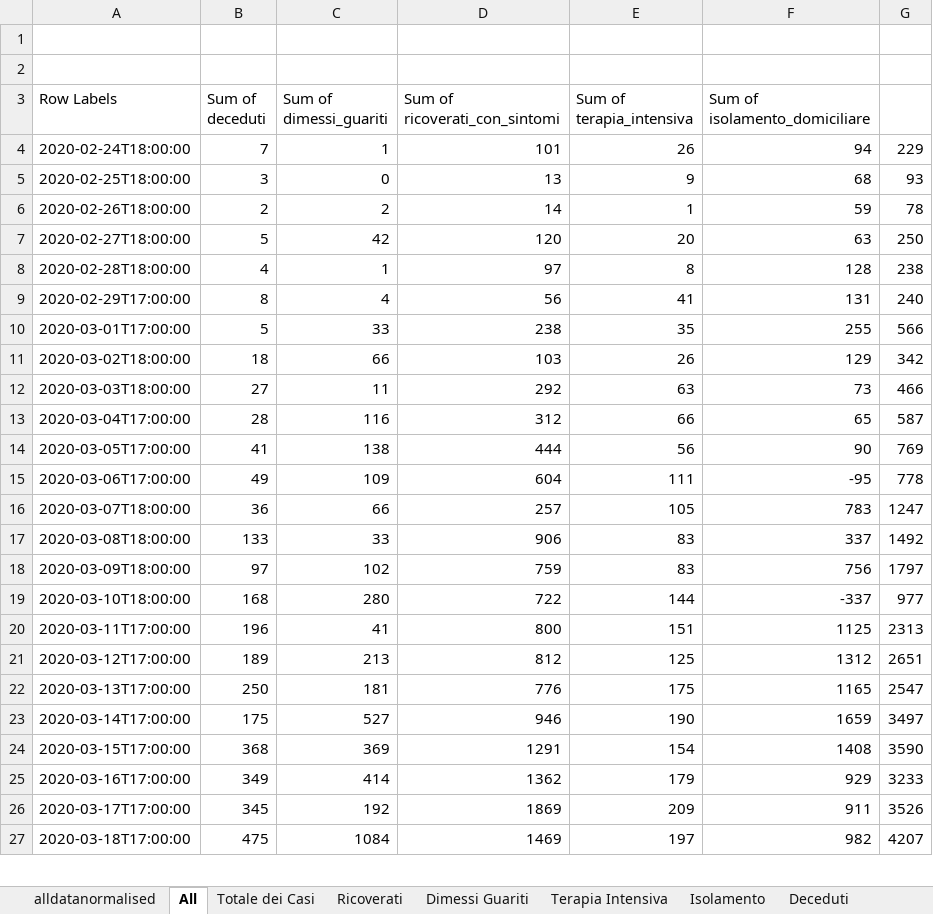
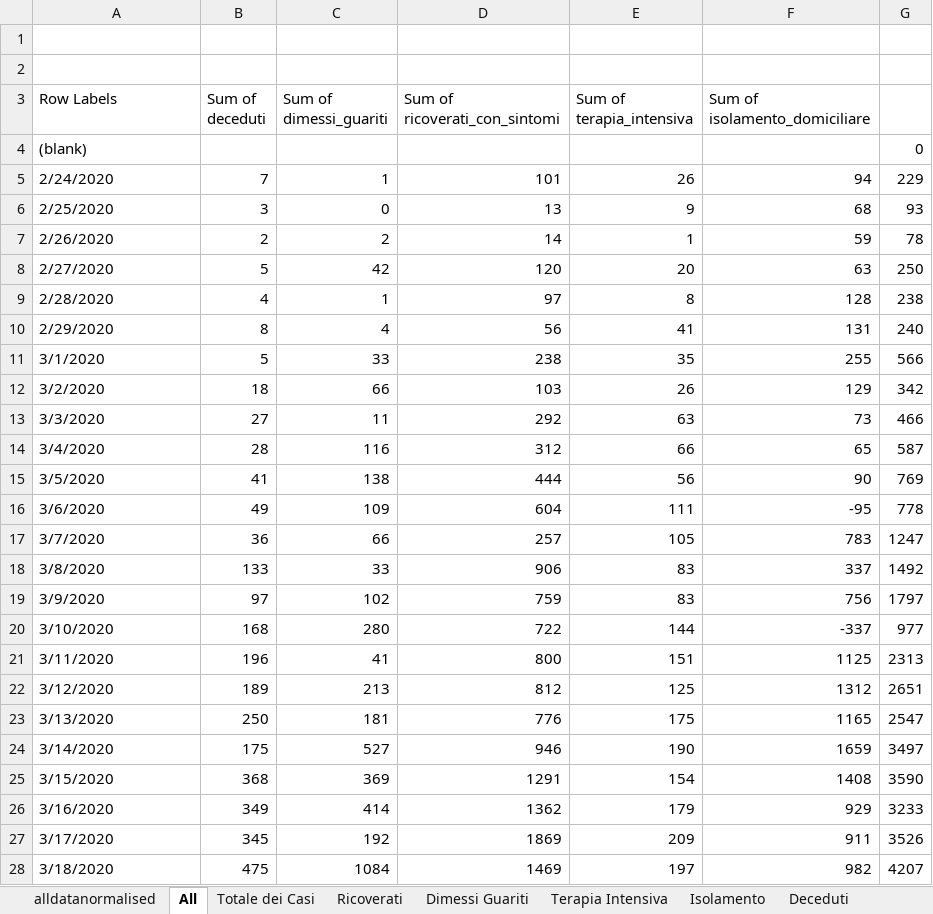
Before and after one commit to gadaxmagicgadax/covid-19, an Excel workbook: alldatanormalised-total.xlsx, sheet All, drawn as a sheet; only a part is shown; values as stored, in another font and other column widths than the file's, no borders; charts and pictures not drawn; addresses are those after the commit; the diff covers the shown part only; the diff names each change by its address in the sheet, - before the commit and + after, or states it on an @@ line.

```diff
--- a/alldatanormalised-total.xlsx (sheet All)
+++ b/alldatanormalised-total.xlsx (sheet All)
+row 4: (blank) |  |  |  |  |  | 0
-A5 (Row Labels): 2020-02-24T18:00:00
+A5 (Row Labels): 2/24/2020
-A6 (Row Labels): 2020-02-25T18:00:00
+A6 (Row Labels): 2/25/2020
-A7 (Row Labels): 2020-02-26T18:00:00
+A7 (Row Labels): 2/26/2020
-A8 (Row Labels): 2020-02-27T18:00:00
+A8 (Row Labels): 2/27/2020
-A9 (Row Labels): 2020-02-28T18:00:00
+A9 (Row Labels): 2/28/2020
-A10 (Row Labels): 2020-02-29T17:00:00
+A10 (Row Labels): 2/29/2020
-A11 (Row Labels): 2020-03-01T17:00:00
+A11 (Row Labels): 3/1/2020
-A12 (Row Labels): 2020-03-02T18:00:00
+A12 (Row Labels): 3/2/2020
-A13 (Row Labels): 2020-03-03T18:00:00
+A13 (Row Labels): 3/3/2020
-A14 (Row Labels): 2020-03-04T17:00:00
+A14 (Row Labels): 3/4/2020
-A15 (Row Labels): 2020-03-05T17:00:00
+A15 (Row Labels): 3/5/2020
-A16 (Row Labels): 2020-03-06T17:00:00
+A16 (Row Labels): 3/6/2020
-A17 (Row Labels): 2020-03-07T18:00:00
+A17 (Row Labels): 3/7/2020
-A18 (Row Labels): 2020-03-08T18:00:00
+A18 (Row Labels): 3/8/2020
-A19 (Row Labels): 2020-03-09T18:00:00
+A19 (Row Labels): 3/9/2020
-A20 (Row Labels): 2020-03-10T18:00:00
+A20 (Row Labels): 3/10/2020
-A21 (Row Labels): 2020-03-11T17:00:00
+A21 (Row Labels): 3/11/2020
-A22 (Row Labels): 2020-03-12T17:00:00
+A22 (Row Labels): 3/12/2020
-A23 (Row Labels): 2020-03-13T17:00:00
+A23 (Row Labels): 3/13/2020
-A24 (Row Labels): 2020-03-14T17:00:00
+A24 (Row Labels): 3/14/2020
-A25 (Row Labels): 2020-03-15T17:00:00
+A25 (Row Labels): 3/15/2020
-A26 (Row Labels): 2020-03-16T17:00:00
+A26 (Row Labels): 3/16/2020
-A27 (Row Labels): 2020-03-17T17:00:00
+A27 (Row Labels): 3/17/2020
-A28 (Row Labels): 2020-03-18T17:00:00
+A28 (Row Labels): 3/18/2020
```
Also changed, not shown: 1 added row, 20 edited cells and cell formats elsewhere in this sheet, sheet alldatanormalised, sheet Terapia Intensiva, sheet Totale dei Casi, sheet Deceduti, sheet Ricoverati, sheet Isolamento, 1 more sheet, formulas that keep their value, charts or pictures.
